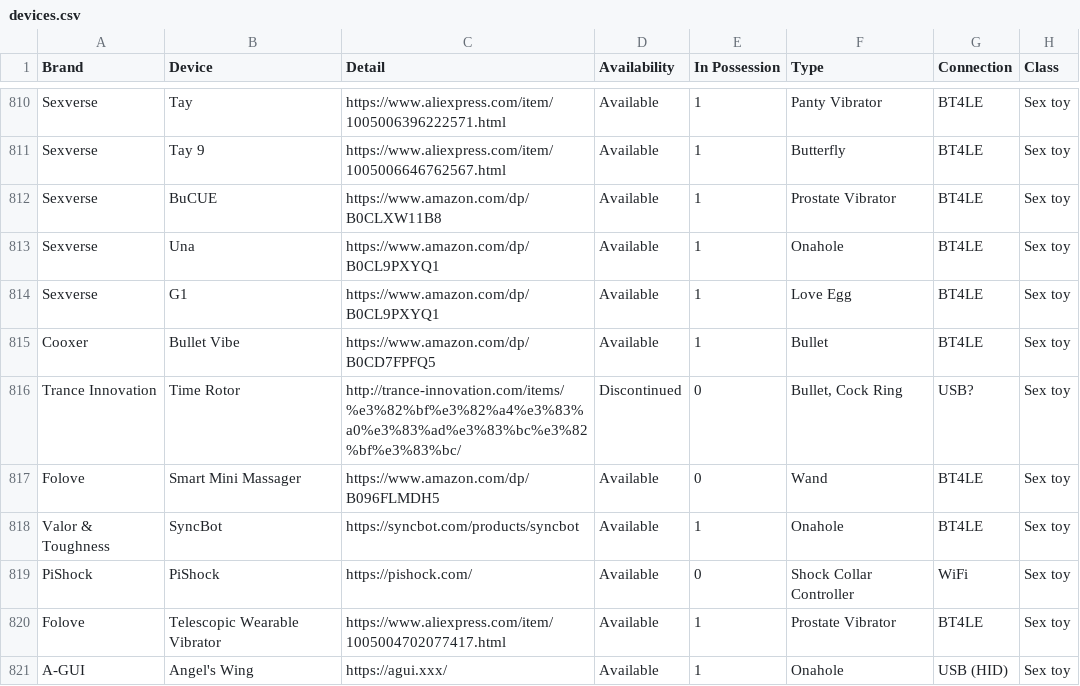
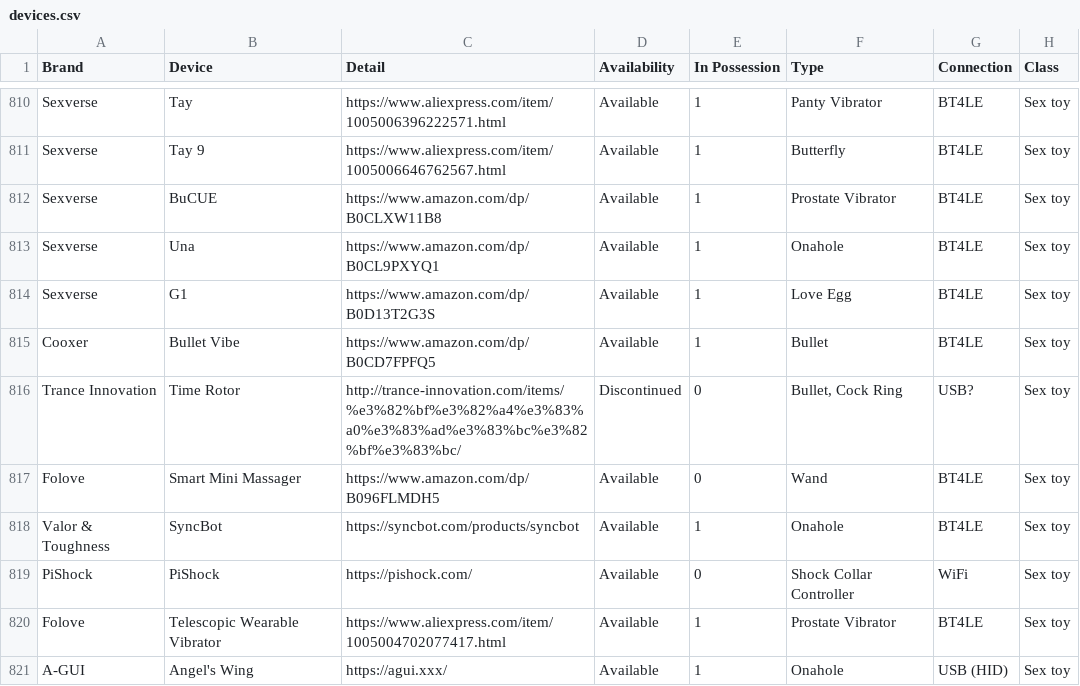
Before and after one commit to blackspherefollower/IoSTIndex, a CSV file: src/data/devices.csv, drawn as a sheet; only a part is shown, gaps mark what is left out; the diff names each change by its address in the sheet, - before the commit and + after, or states it on an @@ line.

```diff
--- a/src/data/devices.csv
+++ b/src/data/devices.csv
-C814 (Detail): https://www.amazon.com/dp/B0CL9PXYQ1
+C814 (Detail): https://www.amazon.com/dp/B0D13T2G3S
```
